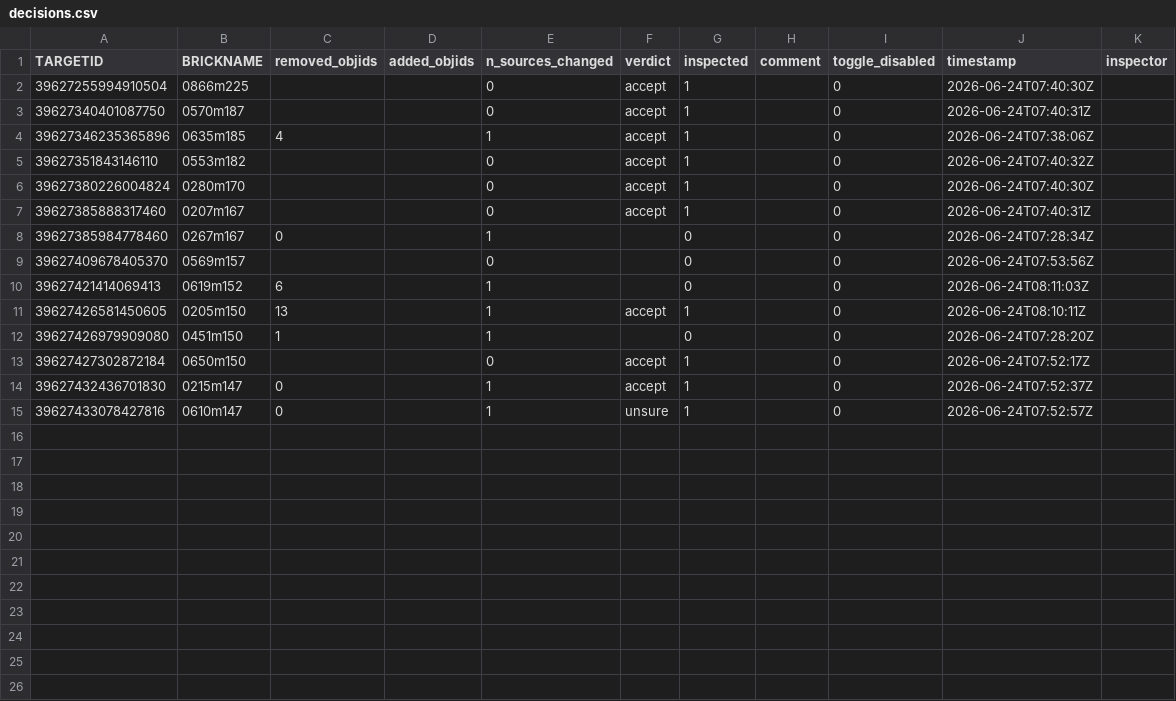
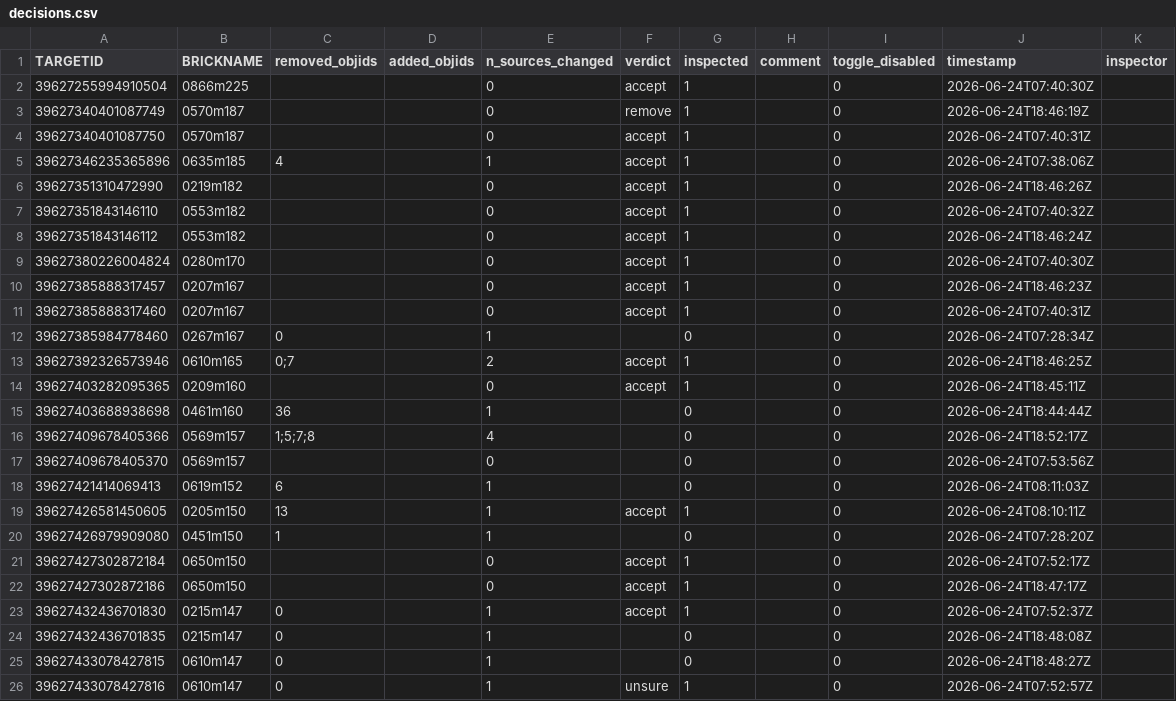
Before and after one commit to virajvman/desi_dwarfs, a CSV file: code/recon_vi/decisions.csv, drawn as a sheet.

Commit message:
test

```diff
--- a/code/recon_vi/decisions.csv
+++ b/code/recon_vi/decisions.csv
@@ -2,8 +2,16 @@ TARGETID,BRICKNAME,removed_objids,added_objids,n_sources_changed,verdict,inspect
 39627255994910504,0866m225,,,0,accept,1,,0,2026-06-24T07:40:30Z,
+39627340401087749,0570m187,,,0,remove,1,,0,2026-06-24T18:46:19Z,
 39627340401087750,0570m187,,,0,accept,1,,0,2026-06-24T07:40:31Z,
 39627346235365896,0635m185,4,,1,accept,1,,0,2026-06-24T07:38:06Z,
+39627351310472990,0219m182,,,0,accept,1,,0,2026-06-24T18:46:26Z,
 39627351843146110,0553m182,,,0,accept,1,,0,2026-06-24T07:40:32Z,
+39627351843146112,0553m182,,,0,accept,1,,0,2026-06-24T18:46:24Z,
 39627380226004824,0280m170,,,0,accept,1,,0,2026-06-24T07:40:30Z,
+39627385888317457,0207m167,,,0,accept,1,,0,2026-06-24T18:46:23Z,
 39627385888317460,0207m167,,,0,accept,1,,0,2026-06-24T07:40:31Z,
 39627385984778460,0267m167,0,,1,,0,,0,2026-06-24T07:28:34Z,
+39627392326573946,0610m165,0;7,,2,accept,1,,0,2026-06-24T18:46:25Z,
+39627403282095365,0209m160,,,0,accept,1,,0,2026-06-24T18:45:11Z,
+39627403688938698,0461m160,36,,1,,0,,0,2026-06-24T18:44:44Z,
+39627409678405366,0569m157,1;5;7;8,,4,,0,,0,2026-06-24T18:52:17Z,
 39627409678405370,0569m157,,,0,,0,,0,2026-06-24T07:53:56Z,
@@ -13,3 +21,6 @@ TARGETID,BRICKNAME,removed_objids,added_objids,n_sources_changed,verdict,inspect
 39627427302872184,0650m150,,,0,accept,1,,0,2026-06-24T07:52:17Z,
+39627427302872186,0650m150,,,0,accept,1,,0,2026-06-24T18:47:17Z,
 39627432436701830,0215m147,0,,1,accept,1,,0,2026-06-24T07:52:37Z,
+39627432436701835,0215m147,0,,1,,0,,0,2026-06-24T18:48:08Z,
+39627433078427815,0610m147,0,,1,,0,,0,2026-06-24T18:48:27Z,
 39627433078427816,0610m147,0,,1,unsure,1,,0,2026-06-24T07:52:57Z,
```
